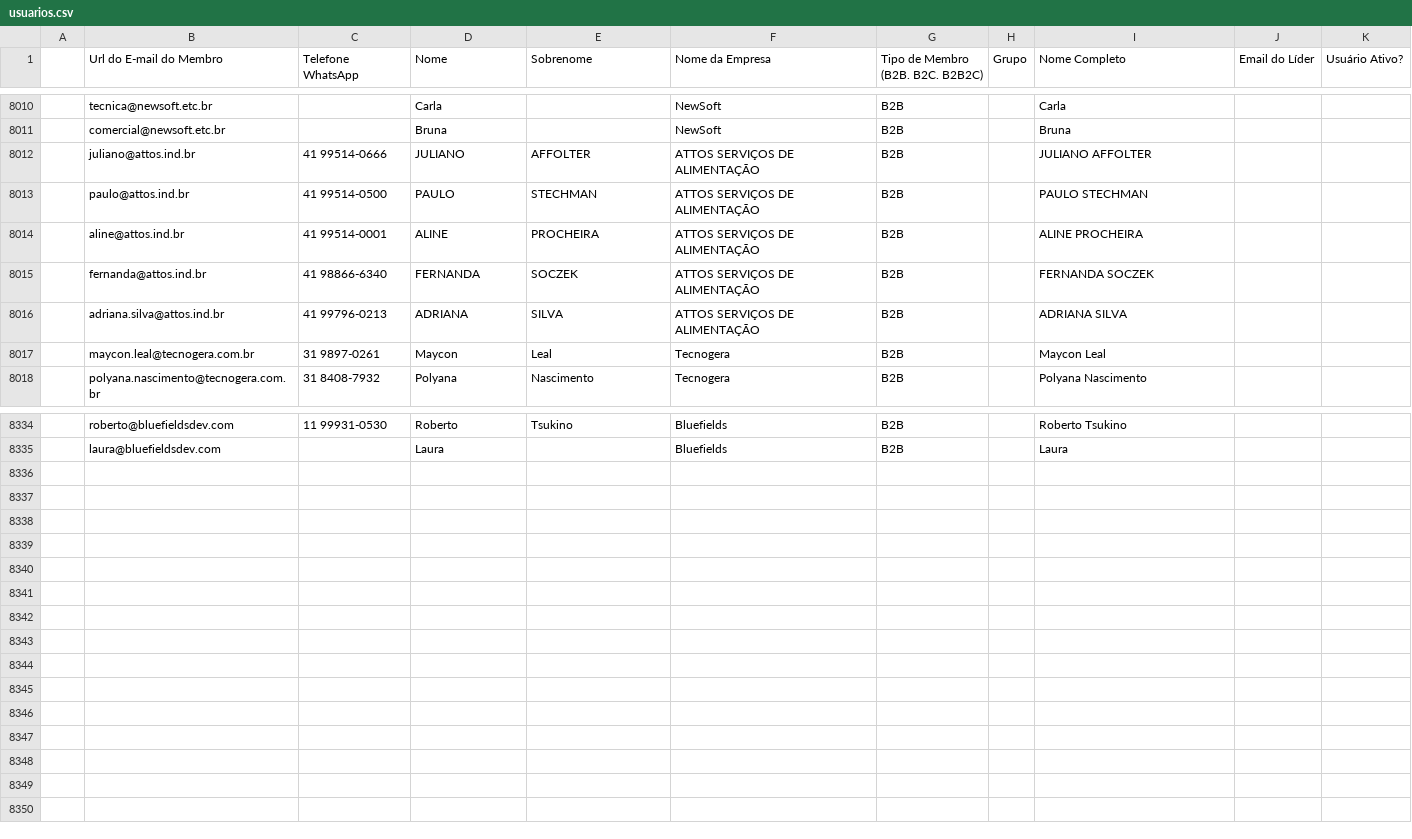
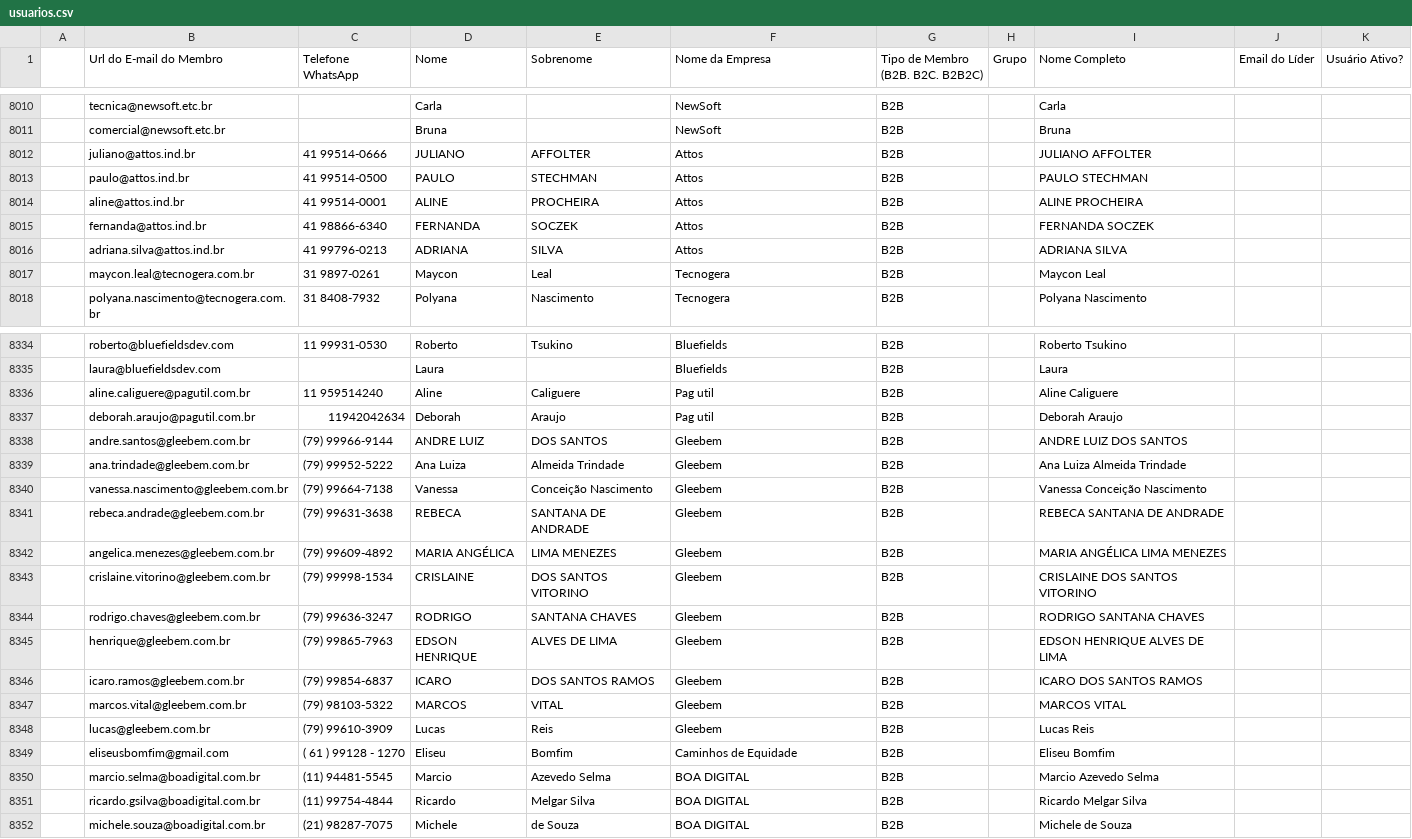
Before and after one commit to guiweissbock-cpu/reimplantacao-pipe, a CSV file: usuarios.csv, drawn as a sheet; only a part is shown, gaps mark what is left out; the diff covers the shown part only; the diff names each change by its address in the sheet, - before the commit and + after, or states it on an @@ line.

```diff
--- a/usuarios.csv
+++ b/usuarios.csv
-F8012:F8016 (Nome da Empresa): ATTOS SERVIÇOS DE ALIMENTAÇÃO
+F8012:F8016 (Nome da Empresa): Attos
+row 8336:  | aline.caliguere@pagutil.com.br | 11 959514240 | Aline | Caliguere | Pag util | B2B |  | Aline Caliguere
+row 8337:  | deborah.araujo@pagutil.com.br | 11942042634 | Deborah | Araujo | Pag util | B2B |  | Deborah Araujo
+row 8338:  | andre.santos@gleebem.com.br | (79) 99966-9144 | ANDRE LUIZ | DOS SANTOS | Gleebem | B2B |  | ANDRE LUIZ DOS SANTOS
+row 8339:  | ana.trindade@gleebem.com.br | (79) 99952-5222 | Ana Luiza | Almeida Trindade | Gleebem | B2B |  | Ana Luiza Almeida Trindade
+row 8340:  | vanessa.nascimento@gleebem.com.br | (79) 99664-7138 | Vanessa | Conceição Nascimento | Gleebem | B2B |  | Vanessa Conceição Nascimento
+row 8341:  | rebeca.andrade@gleebem.com.br | (79) 99631-3638 | REBECA | SANTANA DE ANDRADE | Gleebem | B2B |  | REBECA SANTANA DE ANDRADE
+row 8342:  | angelica.menezes@gleebem.com.br | (79) 99609-4892 | MARIA ANGÉLICA | LIMA MENEZES | Gleebem | B2B |  | MARIA ANGÉLICA LIMA MENEZES
+row 8343:  | crislaine.vitorino@gleebem.com.br | (79) 99998-1534 | CRISLAINE | DOS SANTOS VITORINO | Gleebem | B2B |  | CRISLAINE DOS SANTOS VITORINO
+row 8344:  | rodrigo.chaves@gleebem.com.br | (79) 99636-3247 | RODRIGO | SANTANA CHAVES | Gleebem | B2B |  | RODRIGO SANTANA CHAVES
+row 8345:  | henrique@gleebem.com.br | (79) 99865-7963 | EDSON HENRIQUE | ALVES DE LIMA | Gleebem | B2B |  | EDSON HENRIQUE ALVES DE LIMA
+row 8346:  | icaro.ramos@gleebem.com.br | (79) 99854-6837 | ICARO | DOS SANTOS RAMOS | Gleebem | B2B |  | ICARO DOS SANTOS RAMOS
+row 8347:  | marcos.vital@gleebem.com.br | (79) 98103-5322 | MARCOS | VITAL | Gleebem | B2B |  | MARCOS VITAL
+row 8348:  | lucas@gleebem.com.br | (79) 99610-3909 | Lucas | Reis | Gleebem | B2B |  | Lucas Reis
+row 8349:  | eliseusbomfim@gmail.com | ( 61 ) 99128 - 1270 | Eliseu | Bomfim | Caminhos de Equidade | B2B |  | Eliseu Bomfim
+row 8350:  | marcio.selma@boadigital.com.br | (11) 94481-5545 | Marcio | Azevedo Selma | BOA DIGITAL | B2B |  | Marcio Azevedo Selma
+row 8351:  | ricardo.gsilva@boadigital.com.br | (11) 99754-4844 | Ricardo | Melgar Silva | BOA DIGITAL | B2B |  | Ricardo Melgar Silva
+row 8352:  | michele.souza@boadigital.com.br | (21) 98287-7075 | Michele | de Souza | BOA DIGITAL | B2B |  | Michele de Souza
```
Also changed, not shown: 1 edited cell elsewhere in this file, clientes.csv, 2 other files.
